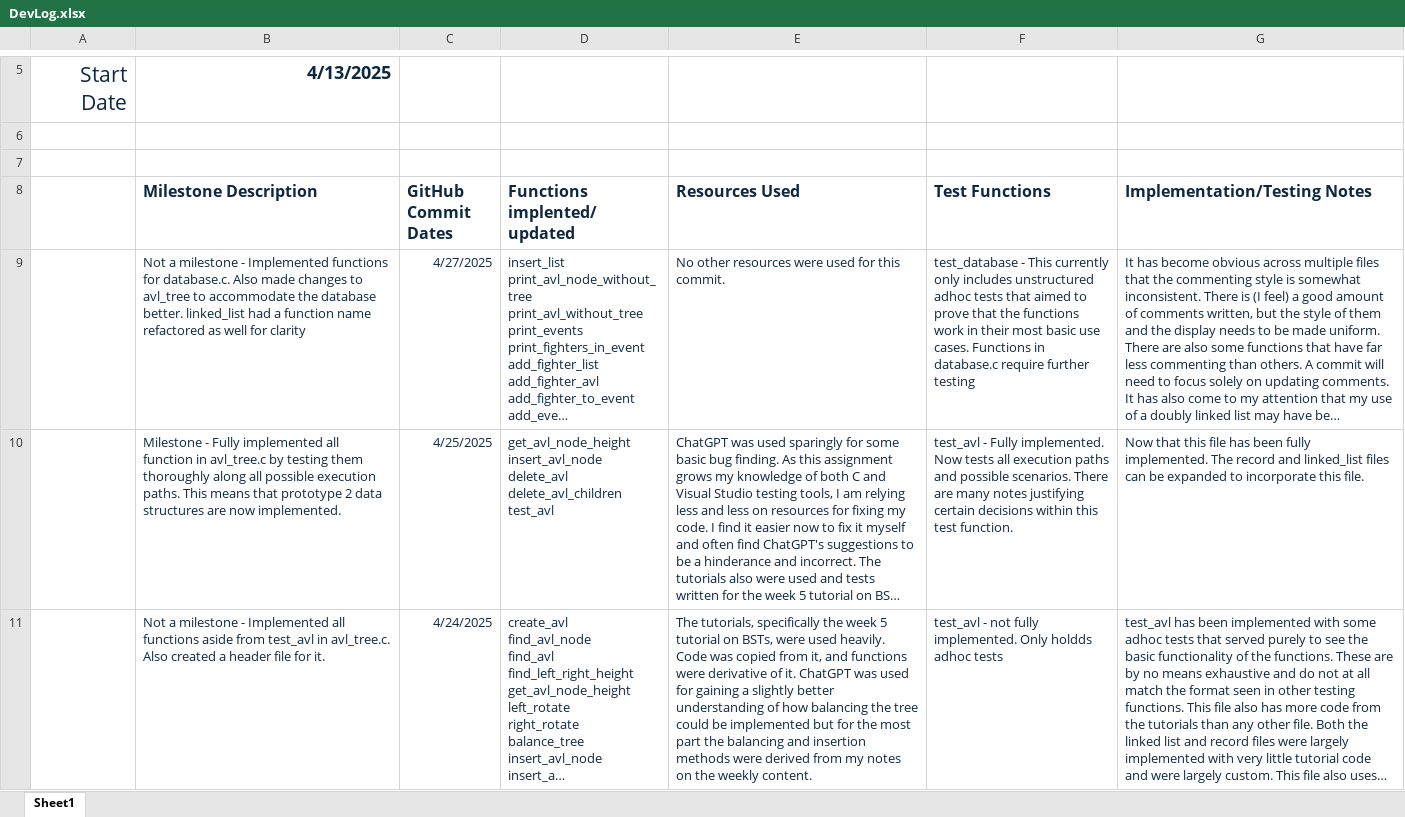
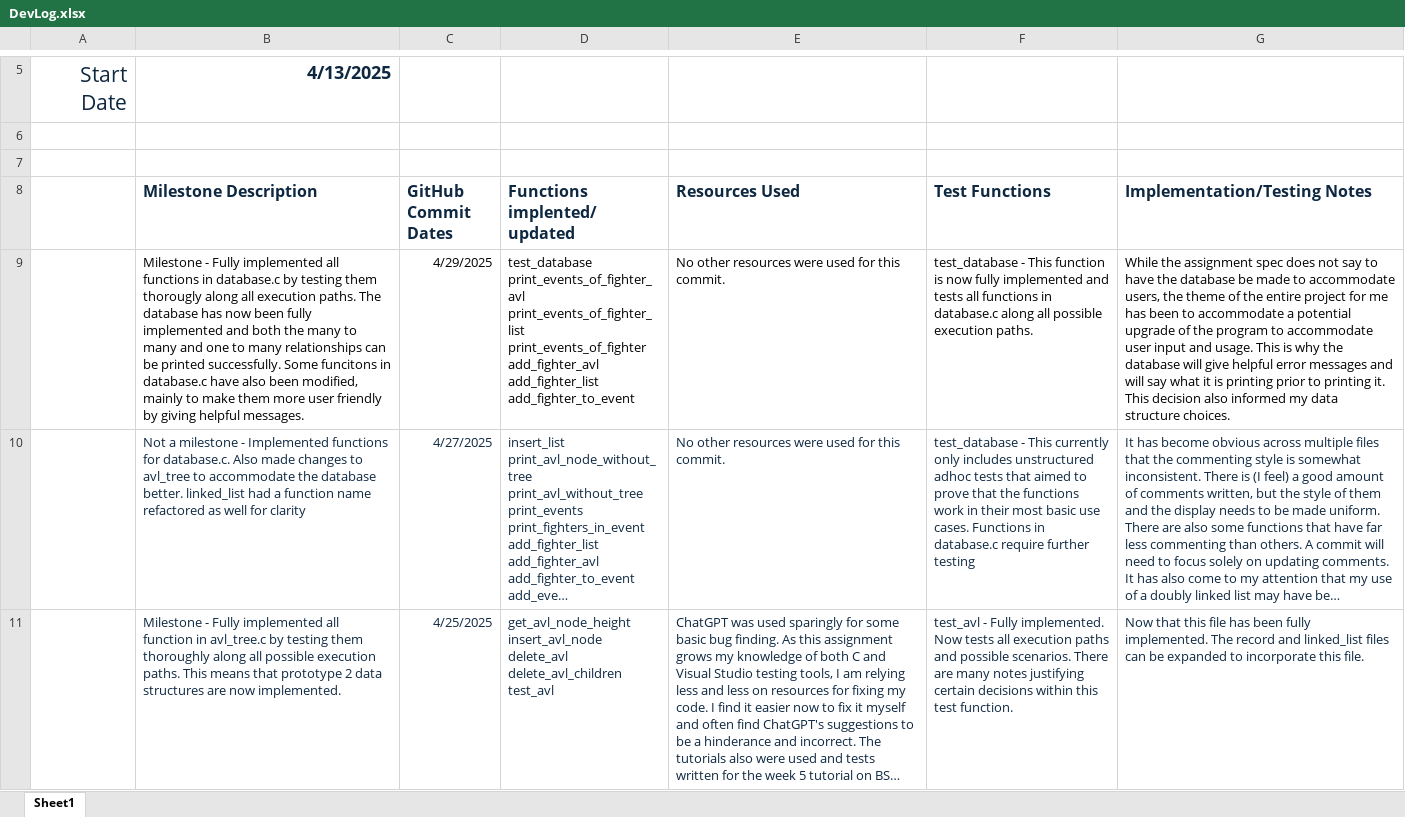
Before and after one commit to BronsonKBilling/KIT205_575952, an Excel workbook: DevLog.xlsx, sheet Sheet1, drawn as a sheet; only a part is shown, gaps mark what is left out; the shorter side is filled out with more unchanged rows; long unchanged cells end in …; values as stored, in another font and other column widths than the file's, no borders; ↵ is a line break in a cell; the diff names each change by its address in the sheet, - before the commit and + after, or states it on an @@ line.

Commit message:
Milestone - database.c has been fully implemented now that test_database() is complete. All database functions have been tested.

```diff
--- a/DevLog.xlsx (sheet Sheet1)
+++ b/DevLog.xlsx (sheet Sheet1)
+row 9:  | Milestone - Fully implemented all functions in database.c by testing them thorougly along all execution paths. The database has now been fully implemented and both the many to many and one to many relationships can be printed successfully. Some funcitons in database.c have also been modified, mainly to make them more user friendly by giving helpful messages. | 4/29/2025 | test_database ↵ print_events_of_fighter_avl ↵ print_events_of_fighter_list ↵ print_events_of_fighter ↵ add_fighter_avl ↵ add_fighter_list ↵ add_fighter_to_event | No other resources were used for this commit. | test_database - This function is now fully implemented and tests all functions in database.c along all possible execution paths. | While the assignment spec does not say to have the database be made to accommodate users, the theme of the entire project for me has been to accommodate a potential upgrade of the program to accommodate user input and usage. This is why the database will give helpful error messages and will say what it is printing prior to printing it. This decision also informed my data structure choices.
```
Also changed, not shown: 3 other files.
